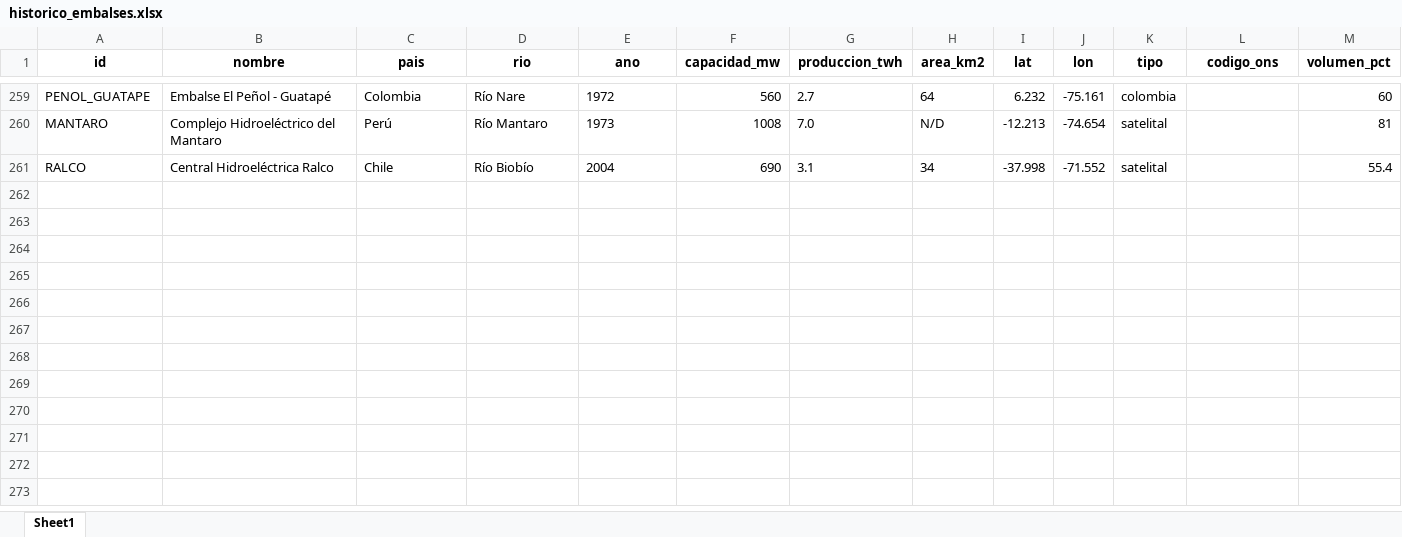
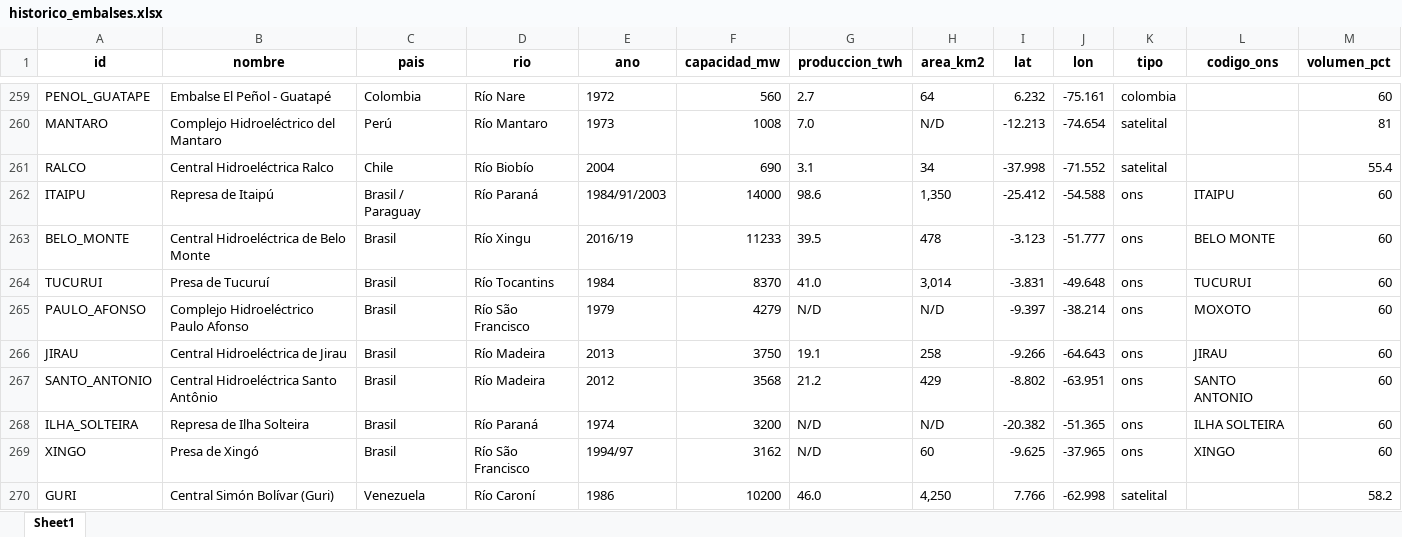
Before and after one commit to battagliam0707-jpg/mapa-embalses-test, an Excel workbook: historico_embalses.xlsx, sheet Sheet1, drawn as a sheet; only a part is shown, gaps mark what is left out; values as stored, in another font and other column widths than the file's, no borders; rows hold the shown columns only; the diff covers the shown part only; the diff names each change by its address in the sheet, - before the commit and + after, or states it on an @@ line.

```diff
--- a/historico_embalses.xlsx (sheet Sheet1)
+++ b/historico_embalses.xlsx (sheet Sheet1)
+row 262: ITAIPU | Represa de Itaipú | Brasil / Paraguay | Río Paraná | 1984/91/2003 | 14000 | 98.6 | 1,350 | -25.412 | -54.588 | ons | ITAIPU | 60
+row 263: BELO_MONTE | Central Hidroeléctrica de Belo Monte | Brasil | Río Xingu | 2016/19 | 11233 | 39.5 | 478 | -3.123 | -51.777 | ons | BELO MONTE | 60
+row 264: TUCURUI | Presa de Tucuruí | Brasil | Río Tocantins | 1984 | 8370 | 41.0 | 3,014 | -3.831 | -49.648 | ons | TUCURUI | 60
+row 265: PAULO_AFONSO | Complejo Hidroeléctrico Paulo Afonso | Brasil | Río São Francisco | 1979 | 4279 | N/D | N/D | -9.397 | -38.214 | ons | MOXOTO | 60
+row 266: JIRAU | Central Hidroeléctrica de Jirau | Brasil | Río Madeira | 2013 | 3750 | 19.1 | 258 | -9.266 | -64.643 | ons | JIRAU | 60
+row 267: SANTO_ANTONIO | Central Hidroeléctrica Santo Antônio | Brasil | Río Madeira | 2012 | 3568 | 21.2 | 429 | -8.802 | -63.951 | ons | SANTO ANTONIO | 60
+row 268: ILHA_SOLTEIRA | Represa de Ilha Solteira | Brasil | Río Paraná | 1974 | 3200 | N/D | N/D | -20.382 | -51.365 | ons | ILHA SOLTEIRA | 60
+row 269: XINGO | Presa de Xingó | Brasil | Río São Francisco | 1994/97 | 3162 | N/D | 60 | -9.625 | -37.965 | ons | XINGO | 60
+row 270: GURI | Central Simón Bolívar (Guri) | Venezuela | Río Caroní | 1986 | 10200 | 46.0 | 4,250 | 7.766 | -62.998 | satelital |  | 58.2
```
Also changed, not shown: 11 added rows elsewhere in this sheet, 2 other files.
